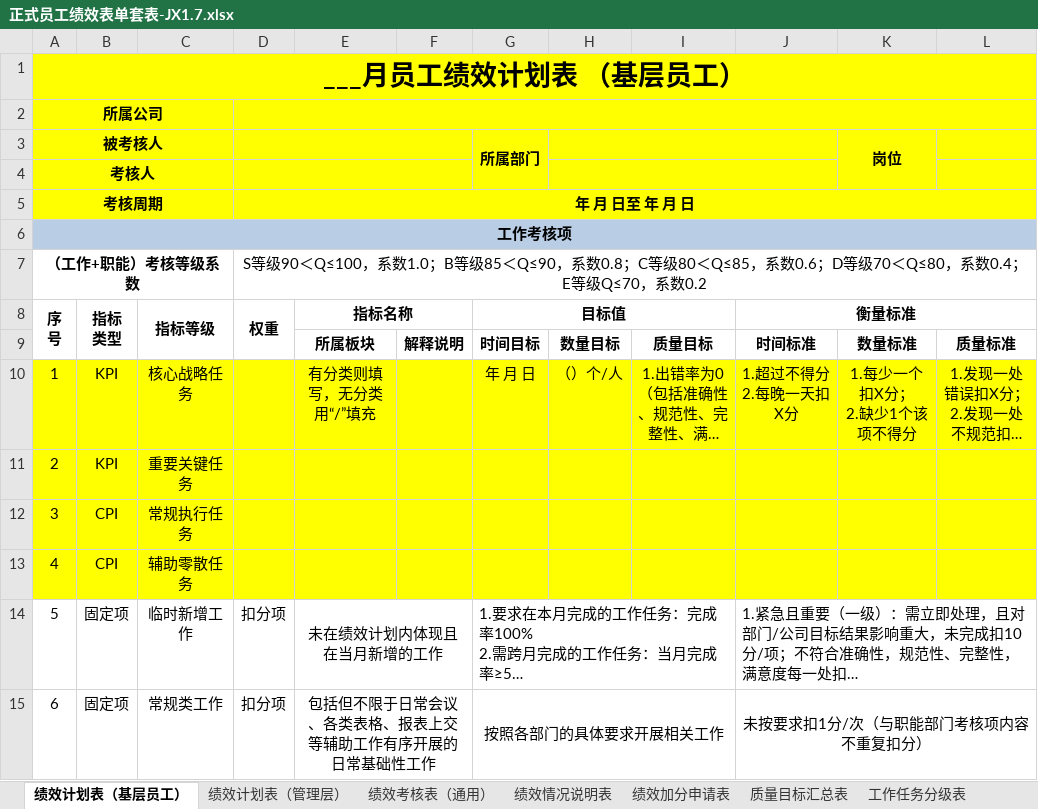
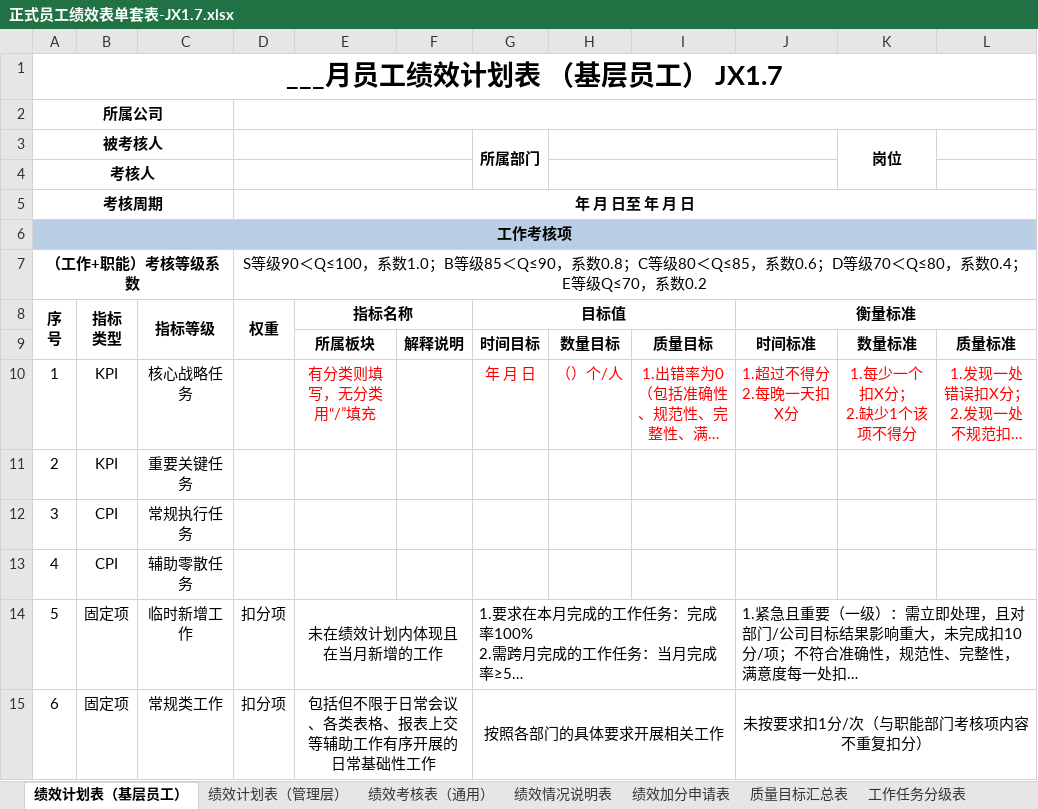
Before and after one commit to Guidozijef/ai-performance, an Excel workbook: public/正式员工绩效表单套表-JX1.7.xlsx, sheet 绩效计划表（基层员工）, drawn as a sheet; only a part is shown; long unchanged cells end in …; values as stored, in another font and other column widths than the file's, no borders; the diff names each change by its address in the sheet, - before the commit and + after, or states it on an @@ line.

Commit message:
模板更新

```diff
--- a/public/正式员工绩效表单套表-JX1.7.xlsx (sheet 绩效计划表（基层员工）)
+++ b/public/正式员工绩效表单套表-JX1.7.xlsx (sheet 绩效计划表（基层员工）)
-A1 (序 号): ___月员工绩效计划表 （基层员工）
+A1 (序 号): ___月员工绩效计划表 （基层员工） JX1.7
-A1:L5 fill: #FFFF00
+A1:L5 fill: none
-A10:L13 fill: #FFFF00
+A10:L13 fill: none
-E10 text colour: black
+E10 text colour: #FF0000
-G10:L10 text colour: black
+G10:L10 text colour: #FF0000
```
Also changed, not shown: sheet 绩效考核表（通用）, sheet 绩效计划表（管理层）.
